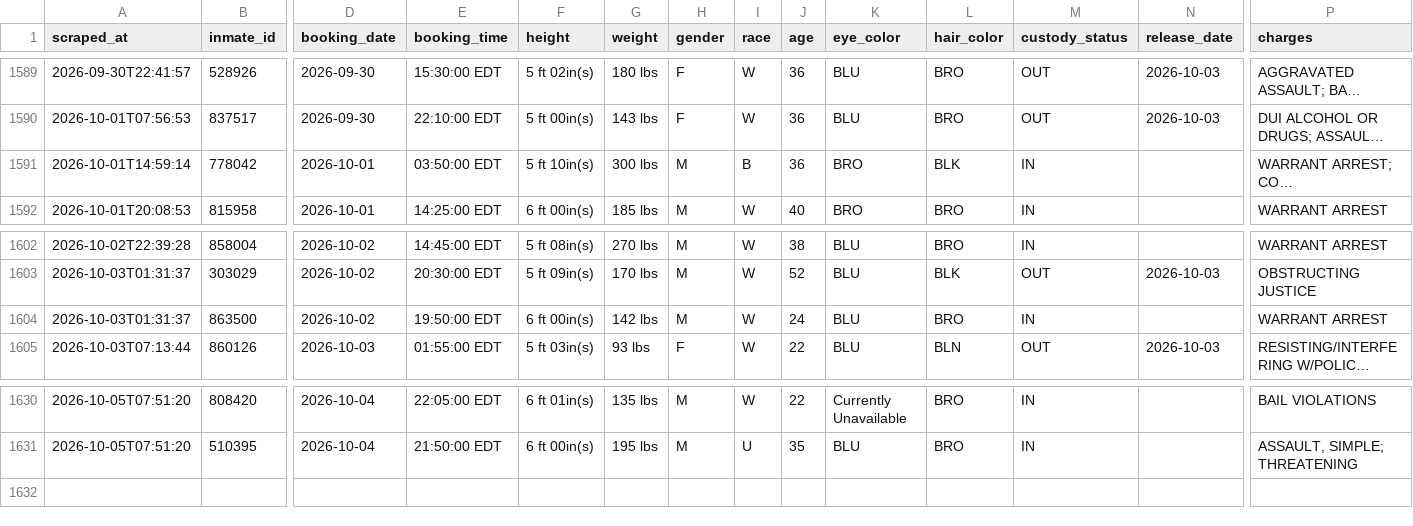
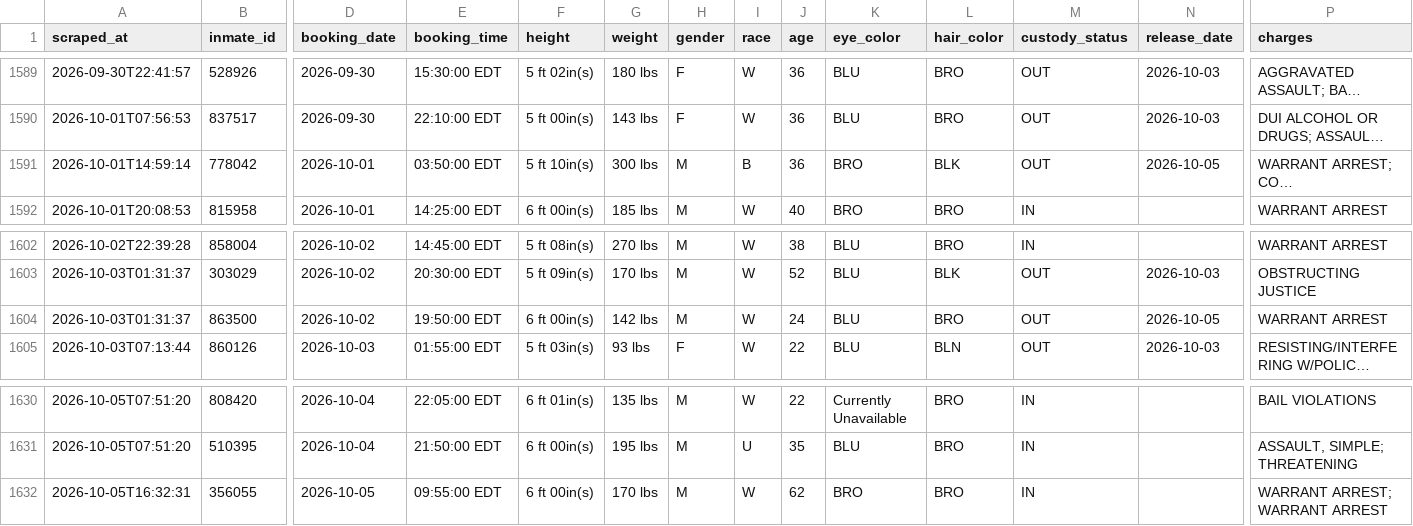
Before and after one commit to sloftus-lab/InmateScraper, a CSV file: inmates.csv, drawn as a sheet; only a part is shown, gaps mark what is left out; long unchanged cells end in …; rows hold the shown columns only; the diff names each change by its address in the sheet, - before the commit and + after, or states it on an @@ line.

```diff
--- a/inmates.csv
+++ b/inmates.csv
-M1591 (custody_status): IN
+M1591 (custody_status): OUT
-N1591 (release_date): (empty)
+N1591 (release_date): 2026-10-05
-M1604 (custody_status): IN
+M1604 (custody_status): OUT
-N1604 (release_date): (empty)
+N1604 (release_date): 2026-10-05
+row 1632: 2026-10-05T16:32:31 | 356055 | 2026-10-05 | 09:55:00 EDT | 6 ft 00in(s) | 170 lbs | M | W | 62 | BRO | BRO | IN |  | WARRANT ARREST; WARRANT ARREST
```
Also changed, not shown: 3 other files.
